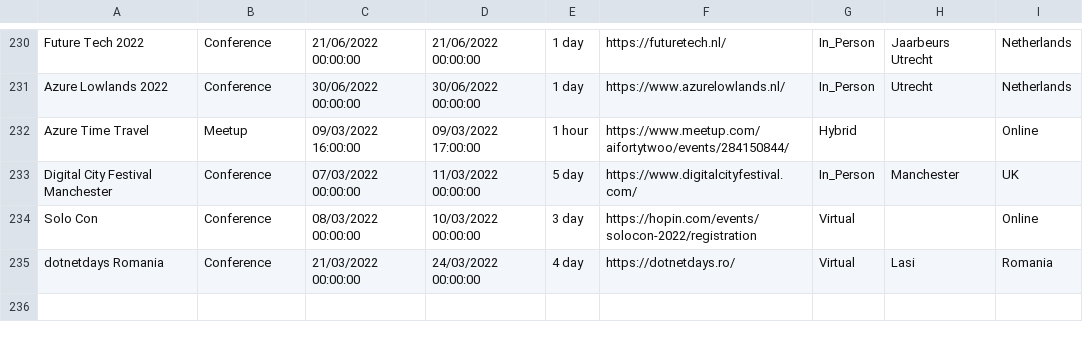
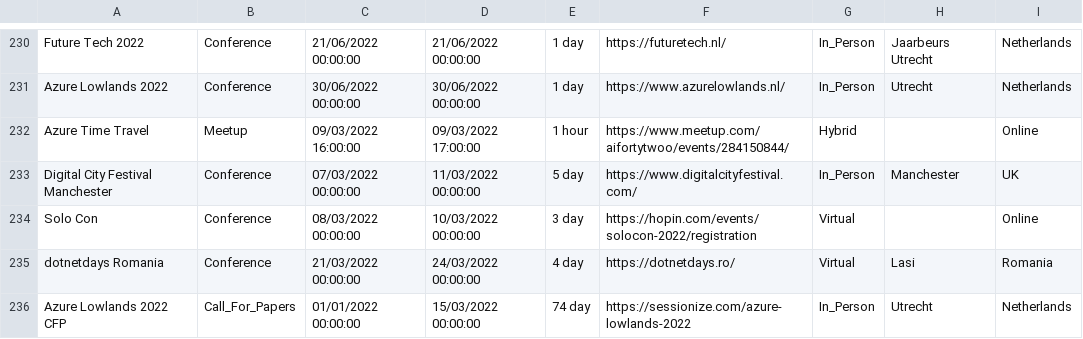
Before and after one commit to Avanade/TechCommunityCalendar, a CSV file: src/TechCommunityCalendar.Solution/TechCommunityCalendar.CoreWebApplication/wwwroot/Data/TechEvents.csv, drawn as a sheet; only a part is shown, gaps mark what is left out; the diff names each change by its address in the sheet, - before the commit and + after, or states it on an @@ line.

Commit message:
Adding event Azure Lowlands 2022 CFP to TechEvents.csv

```diff
--- a/src/TechCommunityCalendar.Solution/TechCommunityCalendar.CoreWebApplication/wwwroot/Data/TechEvents.csv
+++ b/src/TechCommunityCalendar.Solution/TechCommunityCalendar.CoreWebApplication/wwwroot/Data/TechEvents.csv
+row 236: Azure Lowlands 2022 CFP | Call_For_Papers | 01/01/2022 00:00:00 | 15/03/2022 00:00:00 | 74 day | https://sessionize.com/azure-lowlands-2022 | In_Person | Utrecht | Netherlands
```
